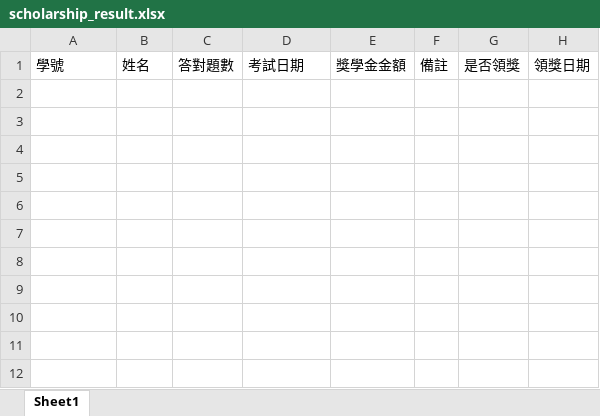
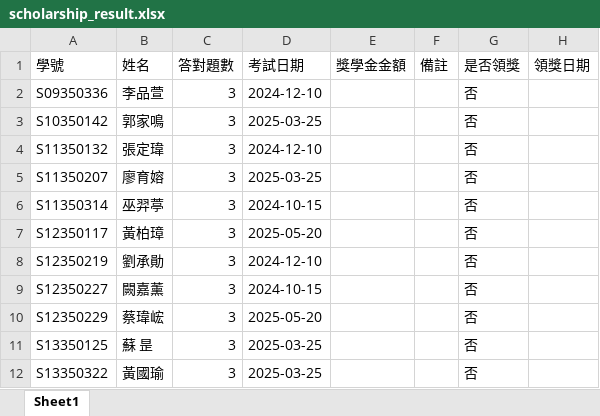
Before and after one commit to Imonanoko/cpe_backend, an Excel workbook: uploads/scholarship_result.xlsx, sheet Sheet1, drawn as a sheet; values as stored, in another font and other column widths than the file's, no borders; the diff names each change by its address in the sheet, - before the commit and + after, or states it on an @@ line.

```diff
--- a/uploads/scholarship_result.xlsx (sheet Sheet1)
+++ b/uploads/scholarship_result.xlsx (sheet Sheet1)
+row 2: S09350336 | 李品萱 | 3 | 2024-12-10 |  |  | 否
+row 3: S10350142 | 郭家鳴 | 3 | 2025-03-25 |  |  | 否
+row 4: S11350132 | 張定瑋 | 3 | 2024-12-10 |  |  | 否
+row 5: S11350207 | 廖育嫆 | 3 | 2025-03-25 |  |  | 否
+row 6: S11350314 | 巫羿葶 | 3 | 2024-10-15 |  |  | 否
+row 7: S12350117 | 黃柏璋 | 3 | 2025-05-20 |  |  | 否
+row 8: S12350219 | 劉承勛 | 3 | 2024-12-10 |  |  | 否
+row 9: S12350227 | 闕嘉薰 | 3 | 2024-10-15 |  |  | 否
+row 10: S12350229 | 蔡瑋峵 | 3 | 2025-05-20 |  |  | 否
+row 11: S13350125 | 蘇 昰 | 3 | 2025-03-25 |  |  | 否
+row 12: S13350322 | 黃國瑜 | 3 | 2025-03-25 |  |  | 否
```
Also changed, not shown: uploads/exam_score.xlsx, uploads/exam_score_excel.xlsx, 5 other files.
